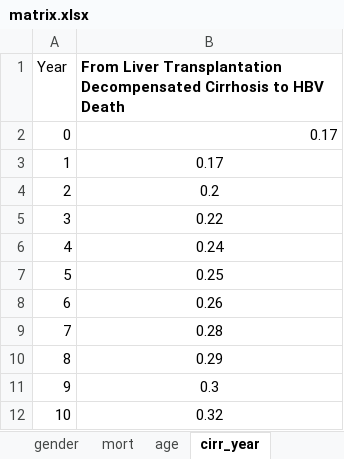
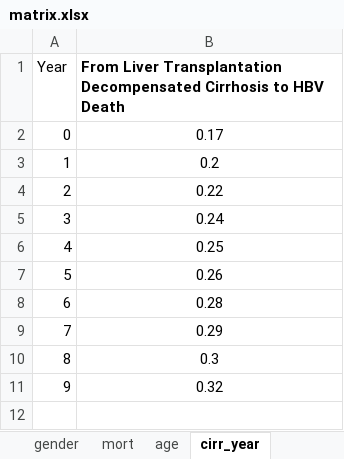
Before and after one commit to MehlikaToy/Django_AnalysisTool, an Excel workbook: backend/matrix.xlsx, sheet cirr_year, drawn as a sheet; values as stored, in another font and other column widths than the file's, no borders; removed rows and columns are numbered as before the commit, all else as after; the diff names each change by its address in the sheet, - before the commit and + after, or states it on an @@ line.

Commit message:
Overhauled backend to handle multiple years of the same state

```diff
--- a/backend/matrix.xlsx (sheet cirr_year)
+++ b/backend/matrix.xlsx (sheet cirr_year)
-row 2: 0 | 0.17
@@ column A (Year) renumbered from row 2 down @@
```
Also changed, not shown: sheet data, sheet gender, sheet trans_year, other sheet tabs, 4 other files.
